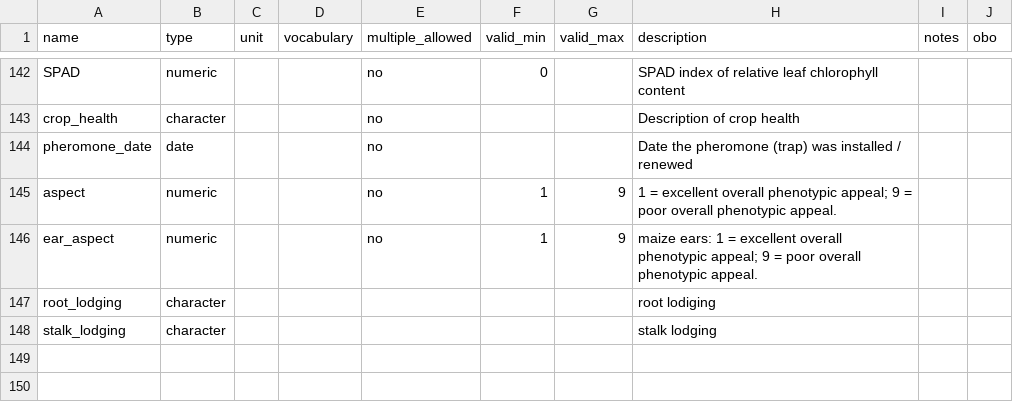
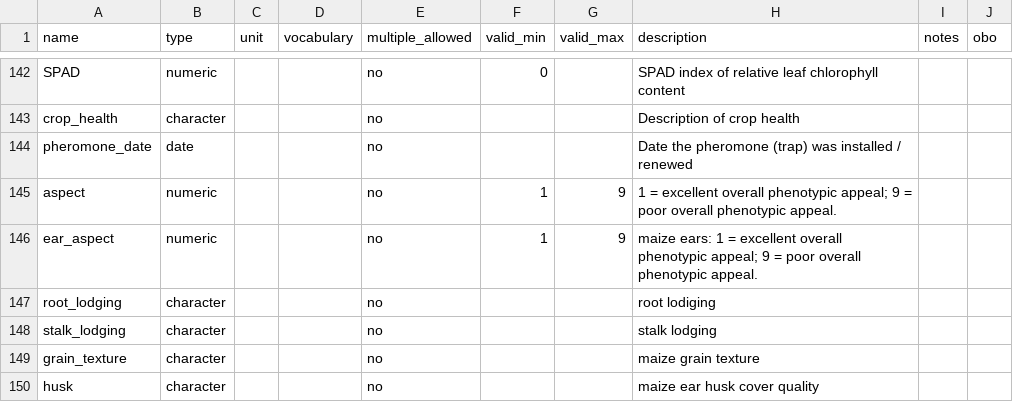
Before and after one commit to controvoc/terminag, a CSV file: variables/variables_crop.csv, drawn as a sheet; only a part is shown, gaps mark what is left out.

```diff
--- a/variables/variables_crop.csv
+++ b/variables/variables_crop.csv
@@ -146,3 +146,5 @@ aspect,numeric,,,no,1,9,1 = excellent overall phenotypic appeal; 9 = poor ov
 ear_aspect,numeric,,,no,1,9,maize ears: 1 = excellent overall phenotypic appeal; 9 = poor overall phenotypic appeal.,,
-root_lodging,character,,,,,,root lodiging,,
-stalk_lodging,character,,,,,,stalk lodging,,
+root_lodging,character,,,no,,,root lodiging,,
+stalk_lodging,character,,,no,,,stalk lodging,,
+grain_texture,character,,,no,,,maize grain texture,,
+husk,character,,,no,,,maize ear husk cover quality,,
```
